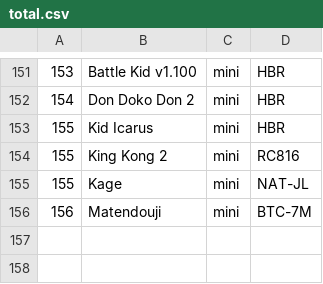
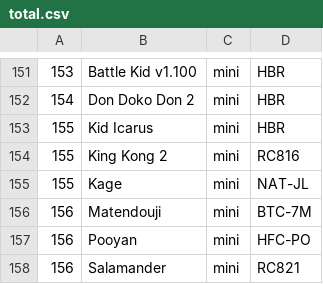
Before and after one commit to ninja-cat/FamiCo, a CSV file: total.csv, drawn as a sheet; only a part is shown, gaps mark what is left out; the diff names each change by its address in the sheet, - before the commit and + after, or states it on an @@ line.

Commit message:
Update the list

```diff
--- a/total.csv
+++ b/total.csv
+row 157: 156 | Pooyan | mini | HFC-PO
+row 158: 156 | Salamander | mini | RC821
```
Also changed, not shown: 1 other file.
